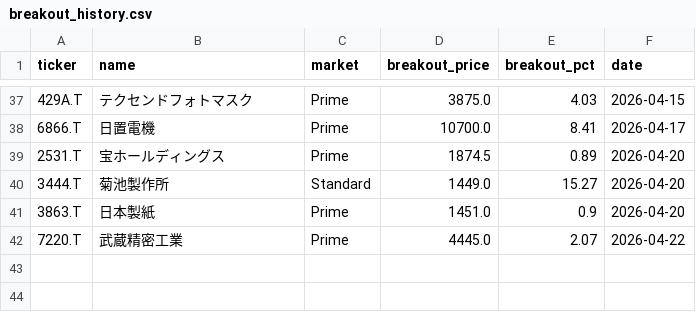
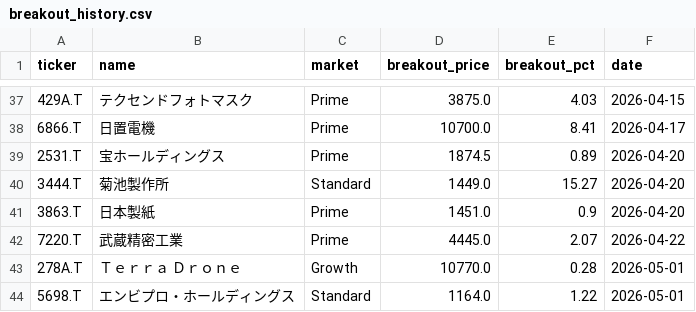
Before and after one commit to waka-aki/3-year-high-breakout, a CSV file: data/breakout_history.csv, drawn as a sheet; only a part is shown, gaps mark what is left out.

```diff
--- a/data/breakout_history.csv
+++ b/data/breakout_history.csv
@@ -42 +42,3 @@ ticker,name,market,breakout_price,breakout_pct,date
 7220.T,武蔵精密工業,Prime,4445.0,2.07,2026-04-22
+278A.T,Ｔｅｒｒａ　Ｄｒｏｎｅ,Growth,10770.0,0.28,2026-05-01
+5698.T,エンビプロ・ホールディングス,Standard,1164.0,1.22,2026-05-01
```
Also changed, not shown: data/performance_tracking.csv, 1 other file.
